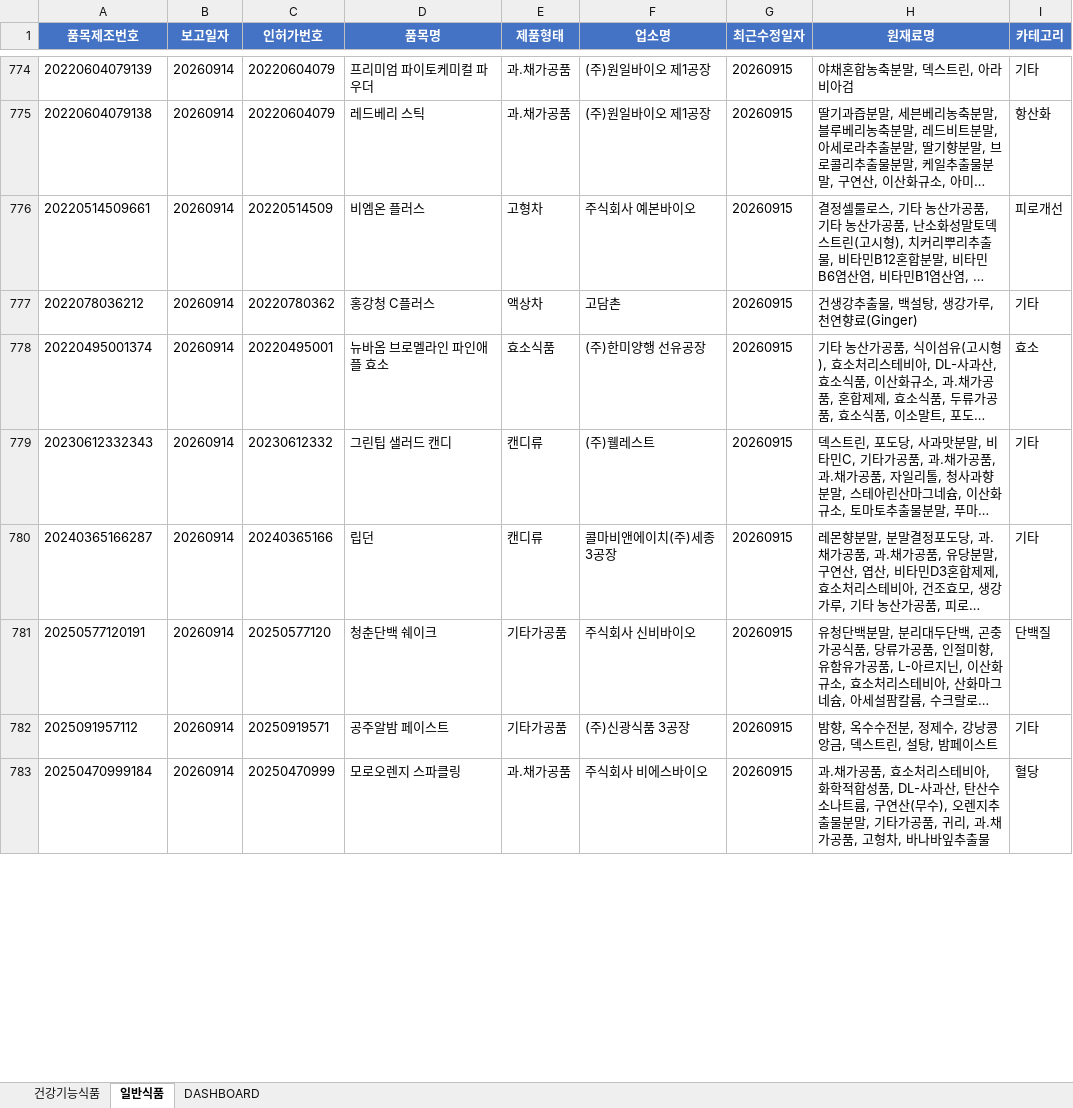
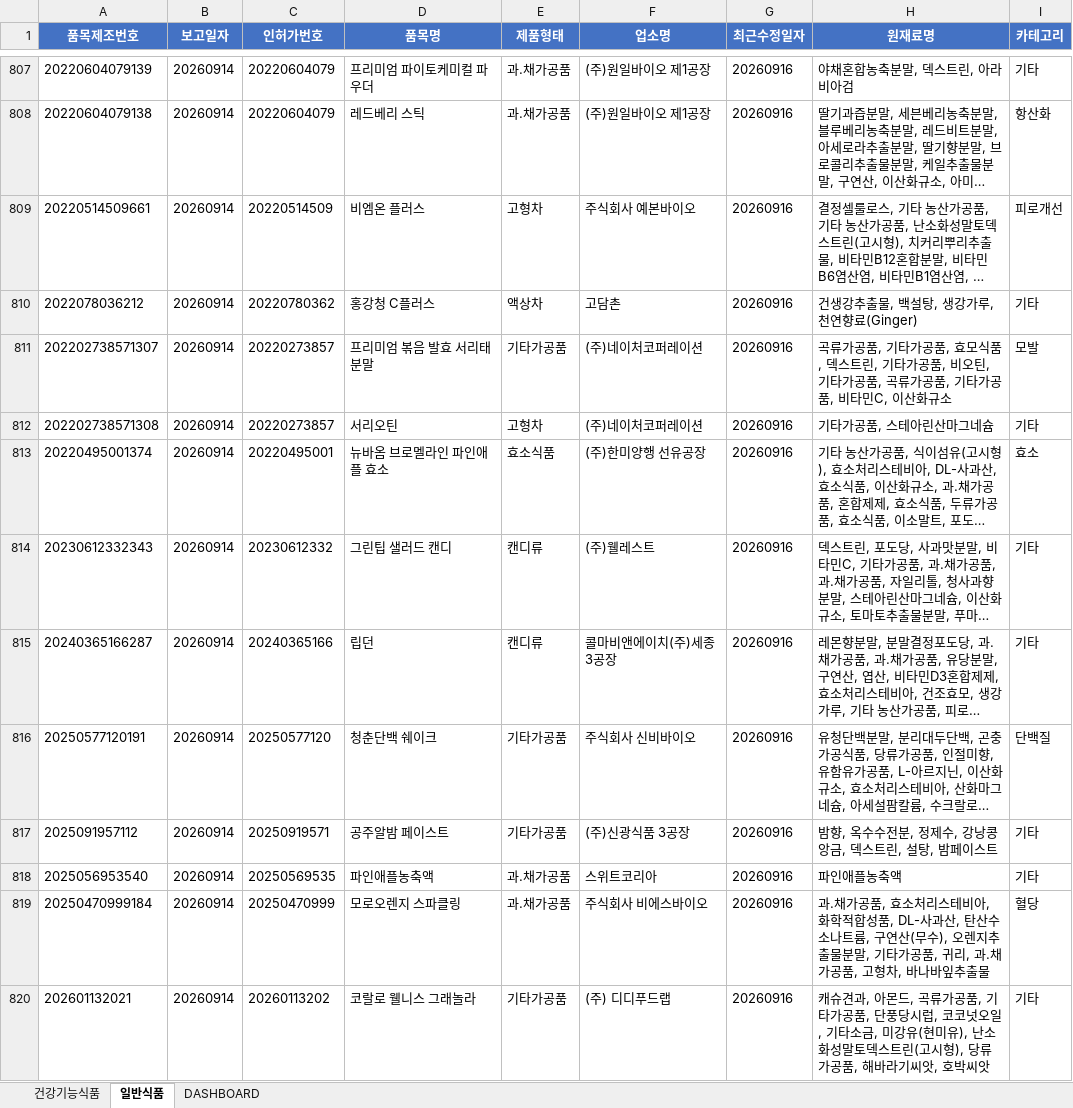
Before and after one commit to primexx98-sudo/food-product-status, an Excel workbook: output/2026-09_품목신고보고현황.xlsx, sheet 일반식품, drawn as a sheet; only a part is shown, gaps mark what is left out; long unchanged cells end in …; values as stored, in another font and other column widths than the file's, no borders; addresses are those after the commit; the diff covers the shown part only; the diff names each change by its address in the sheet, - before the commit and + after, or states it on an @@ line.

```diff
--- a/output/2026-09_품목신고보고현황.xlsx (sheet 일반식품)
+++ b/output/2026-09_품목신고보고현황.xlsx (sheet 일반식품)
-G807:G810 (최근수정일자): 20260915
+G807:G810 (최근수정일자): 20260916
+row 811: 202202738571307 | 20260914 | 20220273857 | 프리미엄 볶음 발효 서리태 분말 | 기타가공품 | (주)네이처코퍼레이션 | 20260916 | 곡류가공품, 기타가공품, 효모식품, 덱스트린, 기타가공품, 비오틴, 기타가공품, 곡류가공품, 기타가공품, 비타민C, 이산화규소 | 모발
+row 812: 202202738571308 | 20260914 | 20220273857 | 서리오틴 | 고형차 | (주)네이처코퍼레이션 | 20260916 | 기타가공품, 스테아린산마그네슘 | 기타
-G813:G817 (최근수정일자): 20260915
+G813:G817 (최근수정일자): 20260916
+row 818: 2025056953540 | 20260914 | 20250569535 | 파인애플농축액 | 과.채가공품 | 스위트코리아 | 20260916 | 파인애플농축액 | 기타
-G819 (최근수정일자): 20260915
+G819 (최근수정일자): 20260916
+row 820: 202601132021 | 20260914 | 20260113202 | 코랄로 웰니스 그래놀라 | 기타가공품 | (주) 디디푸드랩 | 20260916 | 캐슈견과, 아몬드, 곡류가공품, 기타가공품, 단풍당시럽, 코코넛오일, 기타소금, 미강유(현미유), 난소화성말토덱스트린(고시형), 당류가공품, 해바라기씨앗, 호박씨앗 | 기타
```
Also changed, not shown: 110 added rows, 18 removed rows and 93 edited cells elsewhere in this sheet, sheet 건강기능식품, sheet DASHBOARD.
